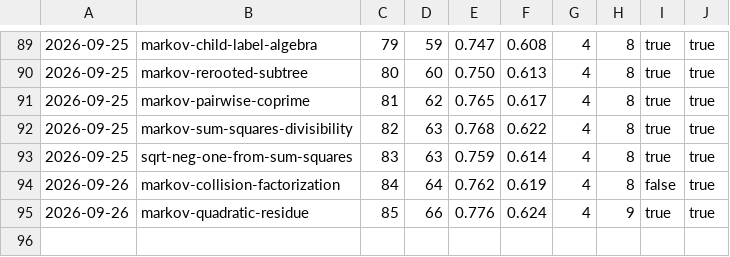
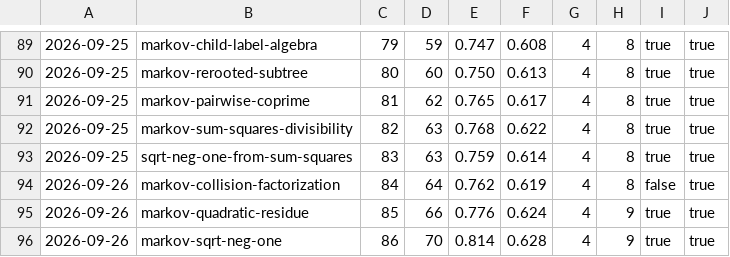
Before and after one commit to carlok/LeanFrontier, a CSV file: experiments/accumulation.csv, drawn as a sheet; only a part is shown, gaps mark what is left out; the diff names each change by its address in the sheet, - before the commit and + after, or states it on an @@ line.

```diff
--- a/experiments/accumulation.csv
+++ b/experiments/accumulation.csv
+row 96: 2026-09-26 | markov-sqrt-neg-one | 86 | 70 | 0.814 | 0.628 | 4 | 9 | true | true
```
Also changed, not shown: experiments/launcher-ab.csv, 2 other files.
